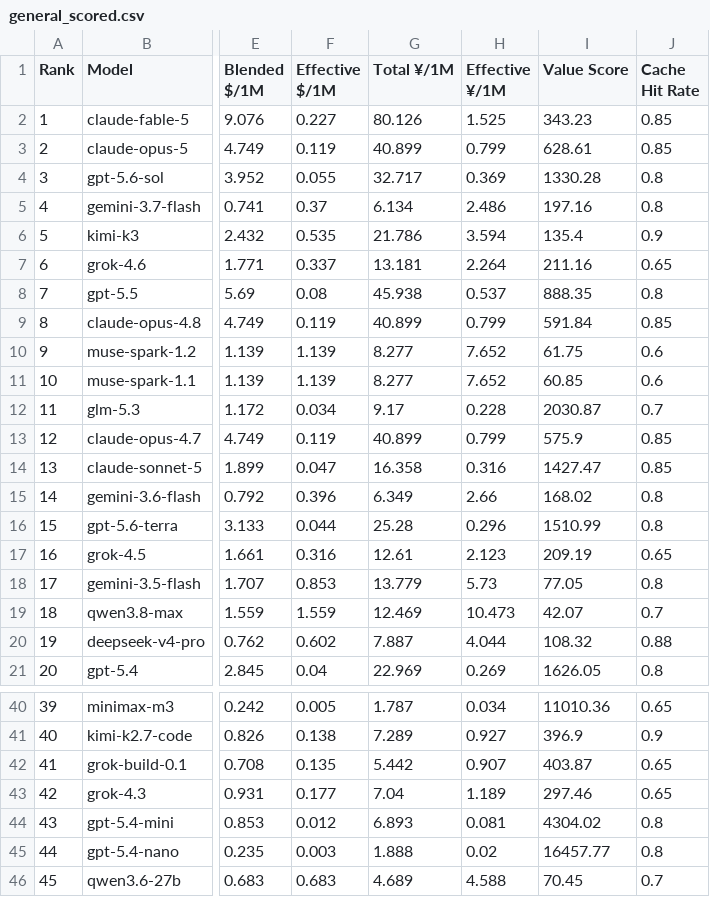
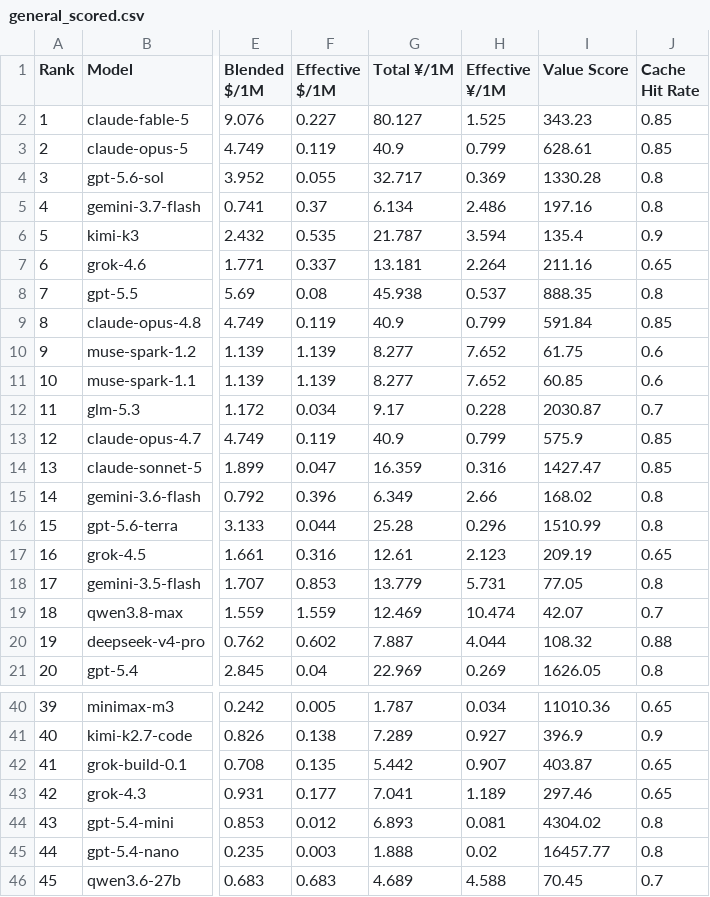
Before and after one commit to AVA-2568/AA-AI-Benchmark, a CSV file: results/general_scored.csv, drawn as a sheet; only a part is shown, gaps mark what is left out; the diff covers the shown part only; the diff names each change by its address in the sheet, - before the commit and + after, or states it on an @@ line.

```diff
--- a/results/general_scored.csv
+++ b/results/general_scored.csv
-G2 (Total ¥/1M): 80.126
+G2 (Total ¥/1M): 80.127
-G3 (Total ¥/1M): 40.899
+G3 (Total ¥/1M): 40.9
-G6 (Total ¥/1M): 21.786
+G6 (Total ¥/1M): 21.787
-G9 (Total ¥/1M): 40.899
+G9 (Total ¥/1M): 40.9
-G13 (Total ¥/1M): 40.899
+G13 (Total ¥/1M): 40.9
-G14 (Total ¥/1M): 16.358
+G14 (Total ¥/1M): 16.359
-H18 (Effective ¥/1M): 5.73
+H18 (Effective ¥/1M): 5.731
-H19 (Effective ¥/1M): 10.473
+H19 (Effective ¥/1M): 10.474
-G43 (Total ¥/1M): 7.04
+G43 (Total ¥/1M): 7.041
```
Also changed, not shown: 5 edited cells elsewhere in this file, results/text_scored.csv, results/value_scored.csv, 5 other files.
